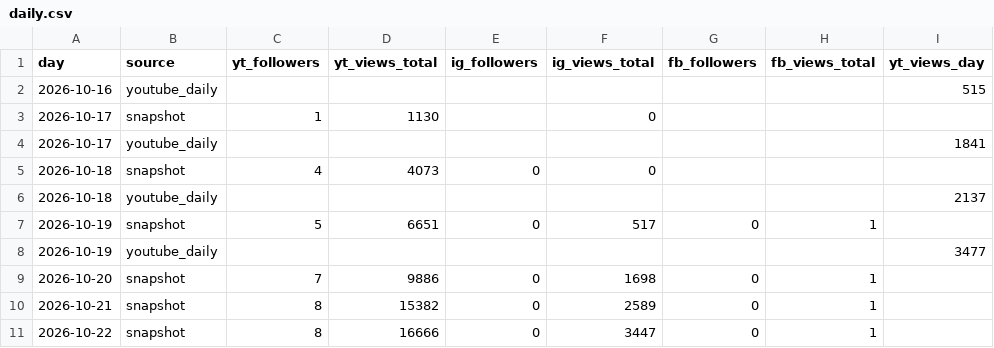
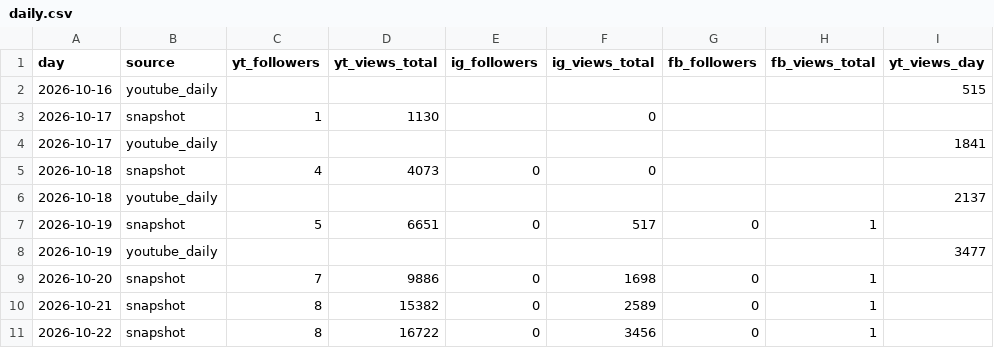
Before and after one commit to quickplay-studio/quickplay-autopilot, a CSV file: analytics/daily.csv, drawn as a sheet; only a part is shown; the diff names each change by its address in the sheet, - before the commit and + after, or states it on an @@ line.

```diff
--- a/analytics/daily.csv
+++ b/analytics/daily.csv
-D11 (yt_views_total): 16666
+D11 (yt_views_total): 16722
-F11 (ig_views_total): 3447
+F11 (ig_views_total): 3456
```
Also changed, not shown: analytics/breakouts.csv, analytics/hourly.csv, 14 other files.
